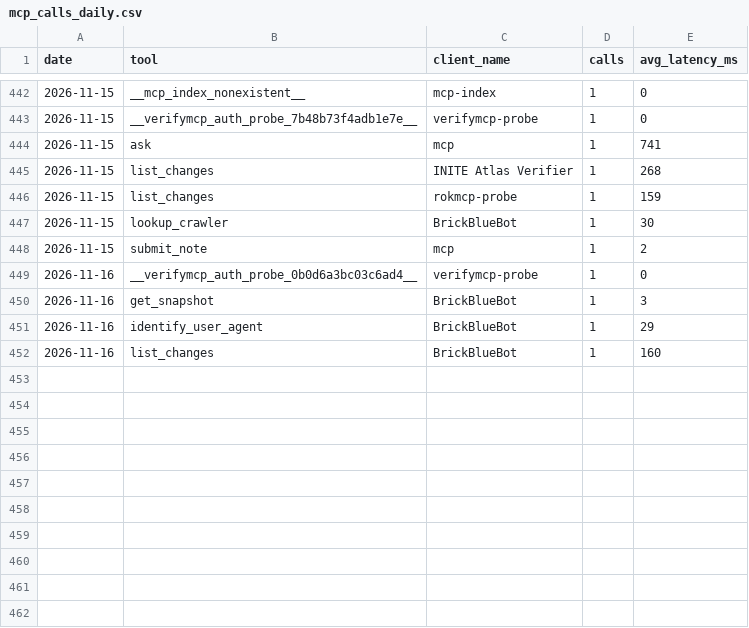
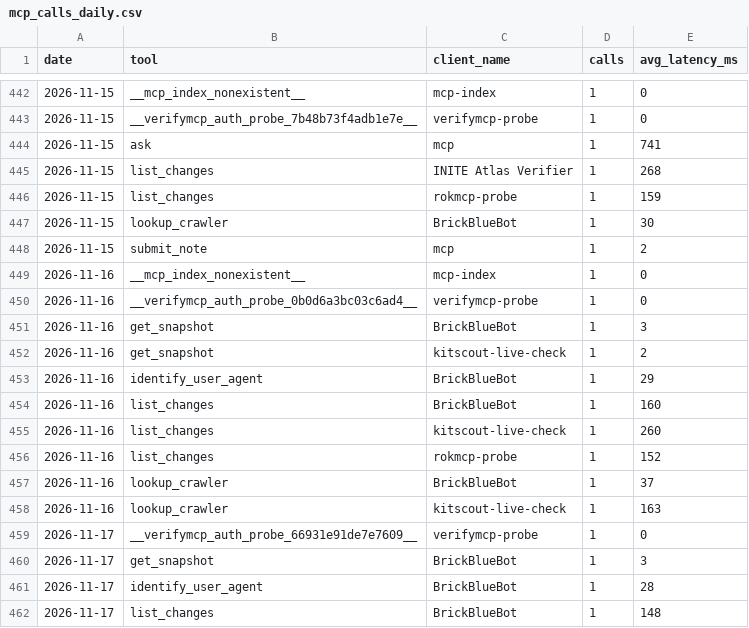
Before and after one commit to crank-box/rattlesnakesbymail-data, a CSV file: latest/mcp_calls_daily.csv, drawn as a sheet; only a part is shown, gaps mark what is left out; the diff names each change by its address in the sheet, - before the commit and + after, or states it on an @@ line.

```diff
--- a/latest/mcp_calls_daily.csv
+++ b/latest/mcp_calls_daily.csv
+row 449: 2026-11-16 | __mcp_index_nonexistent__ | mcp-index | 1 | 0
+row 452: 2026-11-16 | get_snapshot | kitscout-live-check | 1 | 2
+row 455: 2026-11-16 | list_changes | kitscout-live-check | 1 | 260
+row 456: 2026-11-16 | list_changes | rokmcp-probe | 1 | 152
+row 457: 2026-11-16 | lookup_crawler | BrickBlueBot | 1 | 37
+row 458: 2026-11-16 | lookup_crawler | kitscout-live-check | 1 | 163
+row 459: 2026-11-17 | __verifymcp_auth_probe_66931e91de7e7609__ | verifymcp-probe | 1 | 0
+row 460: 2026-11-17 | get_snapshot | BrickBlueBot | 1 | 3
+row 461: 2026-11-17 | identify_user_agent | BrickBlueBot | 1 | 28
+row 462: 2026-11-17 | list_changes | BrickBlueBot | 1 | 148
```
Also changed, not shown: latest/observation_daily.csv, 20 other files.
